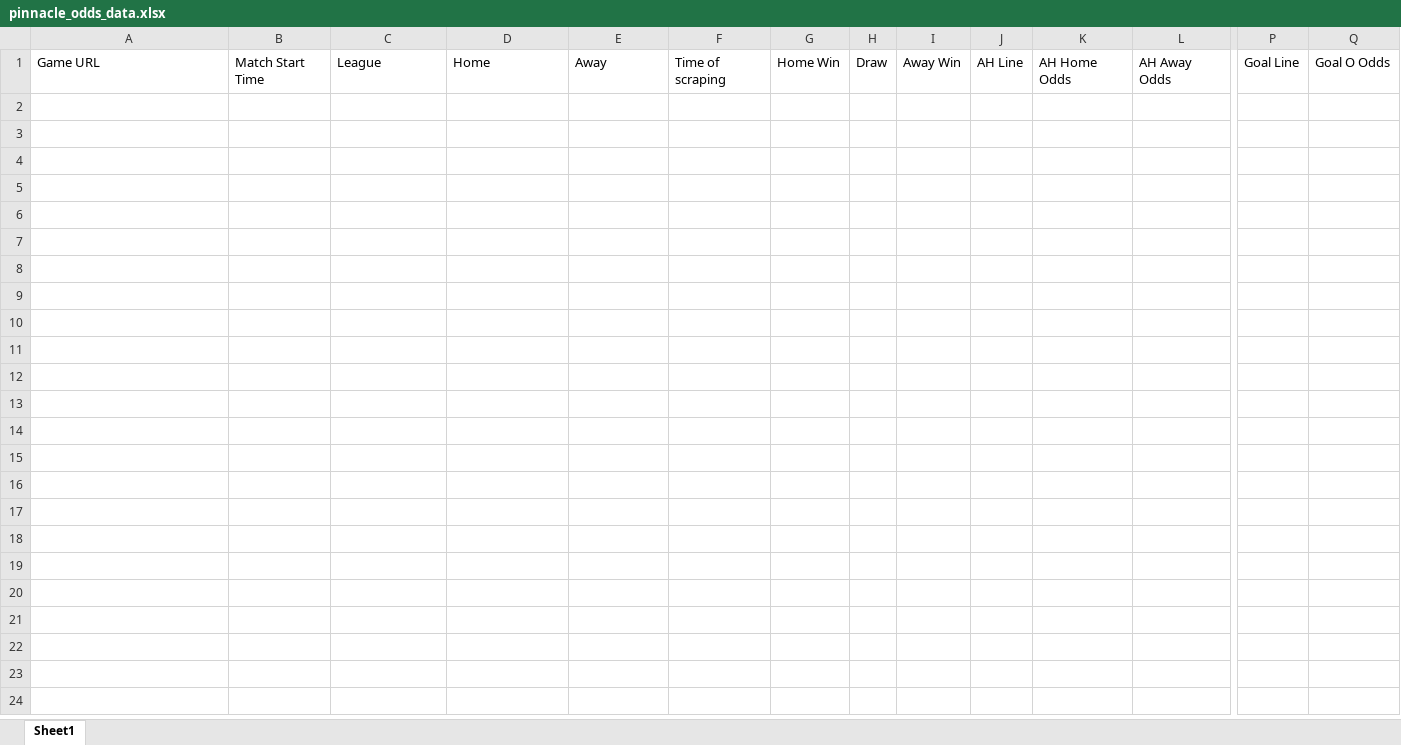
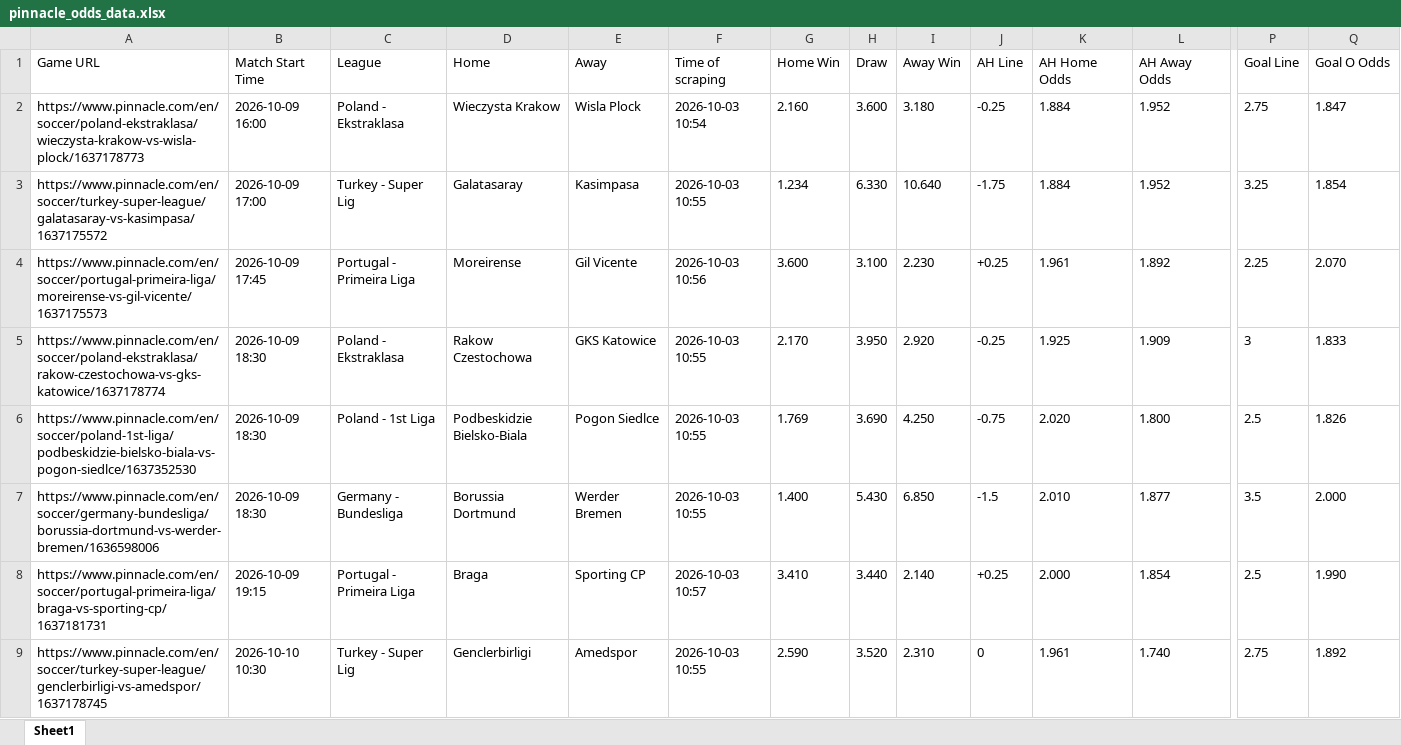
Before and after one commit to super-luke-chambers/pin_scraper, an Excel workbook: outputs/pinnacle_odds_data.xlsx, sheet Sheet1, drawn as a sheet; only a part is shown, gaps mark what is left out; values as stored, in another font and other column widths than the file's, no borders; rows hold the shown columns only; the diff names each change by its address in the sheet, - before the commit and + after, or states it on an @@ line.

```diff
--- a/outputs/pinnacle_odds_data.xlsx (sheet Sheet1)
+++ b/outputs/pinnacle_odds_data.xlsx (sheet Sheet1)
+row 2: https://www.pinnacle.com/en/soccer/poland-ekstraklasa/wieczysta-krakow-vs-wisla-plock/1637178773 | 2026-10-09 16:00 | Poland - Ekstraklasa | Wieczysta Krakow | Wisla Plock | 2026-10-03 10:54 | 2.160 | 3.600 | 3.180 | -0.25 | 1.884 | 1.952 | 2.75 | 1.847
+row 3: https://www.pinnacle.com/en/soccer/turkey-super-league/galatasaray-vs-kasimpasa/1637175572 | 2026-10-09 17:00 | Turkey - Super Lig | Galatasaray | Kasimpasa | 2026-10-03 10:55 | 1.234 | 6.330 | 10.640 | -1.75 | 1.884 | 1.952 | 3.25 | 1.854
+row 4: https://www.pinnacle.com/en/soccer/portugal-primeira-liga/moreirense-vs-gil-vicente/1637175573 | 2026-10-09 17:45 | Portugal - Primeira Liga | Moreirense | Gil Vicente | 2026-10-03 10:56 | 3.600 | 3.100 | 2.230 | +0.25 | 1.961 | 1.892 | 2.25 | 2.070
+row 5: https://www.pinnacle.com/en/soccer/poland-ekstraklasa/rakow-czestochowa-vs-gks-katowice/1637178774 | 2026-10-09 18:30 | Poland - Ekstraklasa | Rakow Czestochowa | GKS Katowice | 2026-10-03 10:55 | 2.170 | 3.950 | 2.920 | -0.25 | 1.925 | 1.909 | 3 | 1.833
+row 6: https://www.pinnacle.com/en/soccer/poland-1st-liga/podbeskidzie-bielsko-biala-vs-pogon-siedlce/1637352530 | 2026-10-09 18:30 | Poland - 1st Liga | Podbeskidzie Bielsko-Biala | Pogon Siedlce | 2026-10-03 10:55 | 1.769 | 3.690 | 4.250 | -0.75 | 2.020 | 1.800 | 2.5 | 1.826
+row 7: https://www.pinnacle.com/en/soccer/germany-bundesliga/borussia-dortmund-vs-werder-bremen/1636598006 | 2026-10-09 18:30 | Germany - Bundesliga | Borussia Dortmund | Werder Bremen | 2026-10-03 10:55 | 1.400 | 5.430 | 6.850 | -1.5 | 2.010 | 1.877 | 3.5 | 2.000
+row 8: https://www.pinnacle.com/en/soccer/portugal-primeira-liga/braga-vs-sporting-cp/1637181731 | 2026-10-09 19:15 | Portugal - Primeira Liga | Braga | Sporting CP | 2026-10-03 10:57 | 3.410 | 3.440 | 2.140 | +0.25 | 2.000 | 1.854 | 2.5 | 1.990
+row 9: https://www.pinnacle.com/en/soccer/turkey-super-league/genclerbirligi-vs-amedspor/1637178745 | 2026-10-10 10:30 | Turkey - Super Lig | Genclerbirligi | Amedspor | 2026-10-03 10:55 | 2.590 | 3.520 | 2.310 | 0 | 1.961 | 1.740 | 2.75 | 1.892
```
Also changed, not shown: 1 other file.
